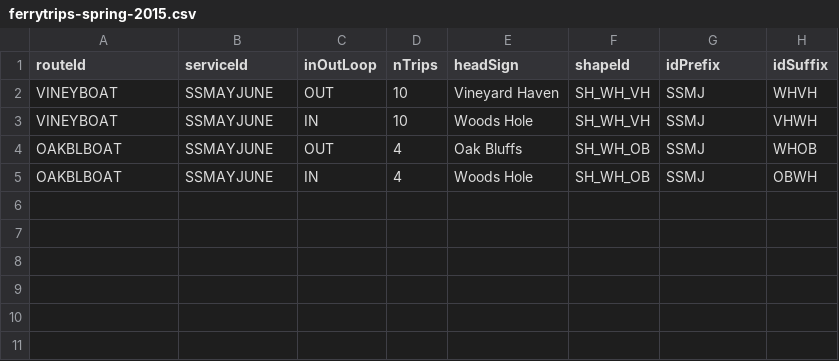
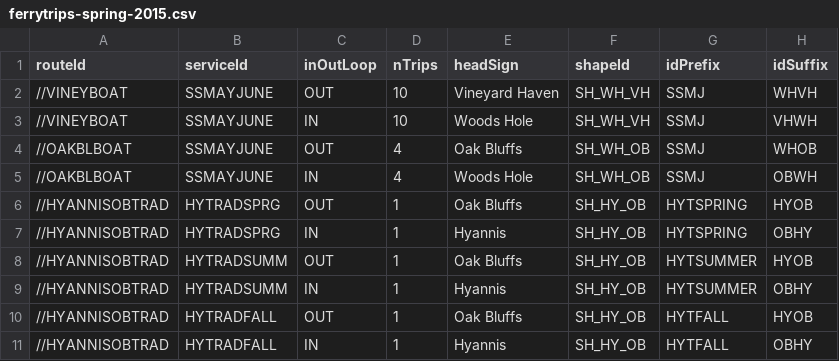
Before and after one commit to UnitOneLLC/buildjson, a CSV file: GTFS/meta/ferrytrips-spring-2015.csv, drawn as a sheet.

```diff
--- a/GTFS/meta/ferrytrips-spring-2015.csv
+++ b/GTFS/meta/ferrytrips-spring-2015.csv
@@ -1,5 +1,11 @@
 routeId,serviceId,inOutLoop,nTrips,headSign,shapeId,idPrefix,idSuffix
-VINEYBOAT,SSMAYJUNE,OUT,10,Vineyard Haven,SH_WH_VH,SSMJ,WHVH
-VINEYBOAT,SSMAYJUNE,IN,10,Woods Hole,SH_WH_VH,SSMJ,VHWH
-OAKBLBOAT,SSMAYJUNE,OUT,4,Oak Bluffs,SH_WH_OB,SSMJ,WHOB
-OAKBLBOAT,SSMAYJUNE,IN,4,Woods Hole,SH_WH_OB,SSMJ,OBWH
+//VINEYBOAT,SSMAYJUNE,OUT,10,Vineyard Haven,SH_WH_VH,SSMJ,WHVH
+//VINEYBOAT,SSMAYJUNE,IN,10,Woods Hole,SH_WH_VH,SSMJ,VHWH
+//OAKBLBOAT,SSMAYJUNE,OUT,4,Oak Bluffs,SH_WH_OB,SSMJ,WHOB
+//OAKBLBOAT,SSMAYJUNE,IN,4,Woods Hole,SH_WH_OB,SSMJ,OBWH
+//HYANNISOBTRAD,HYTRADSPRG,OUT,1,Oak Bluffs,SH_HY_OB,HYTSPRING,HYOB
+//HYANNISOBTRAD,HYTRADSPRG,IN,1,Hyannis,SH_HY_OB,HYTSPRING,OBHY
+//HYANNISOBTRAD,HYTRADSUMM,OUT,1,Oak Bluffs,SH_HY_OB,HYTSUMMER,HYOB
+//HYANNISOBTRAD,HYTRADSUMM,IN,1,Hyannis,SH_HY_OB,HYTSUMMER,OBHY
+//HYANNISOBTRAD,HYTRADFALL,OUT,1,Oak Bluffs,SH_HY_OB,HYTFALL,HYOB
+//HYANNISOBTRAD,HYTRADFALL,IN,1,Hyannis,SH_HY_OB,HYTFALL,OBHY
```
Also changed, not shown: 6 other files.
